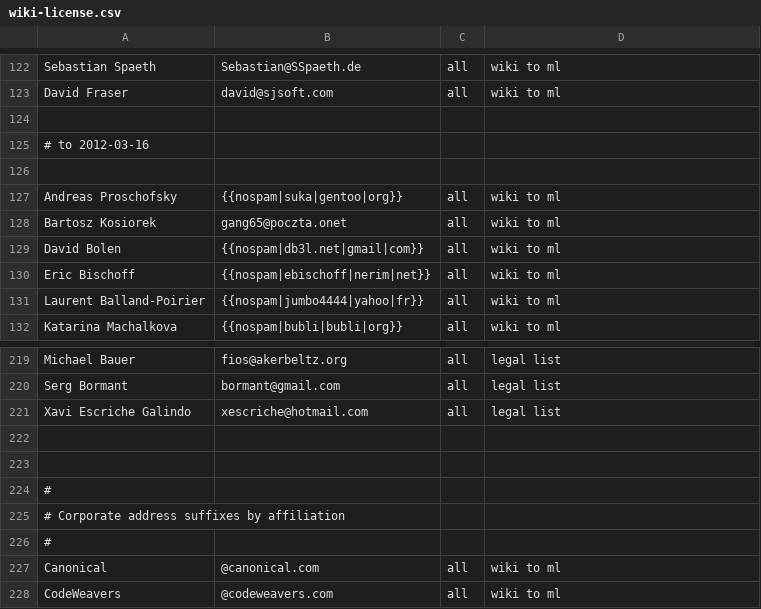
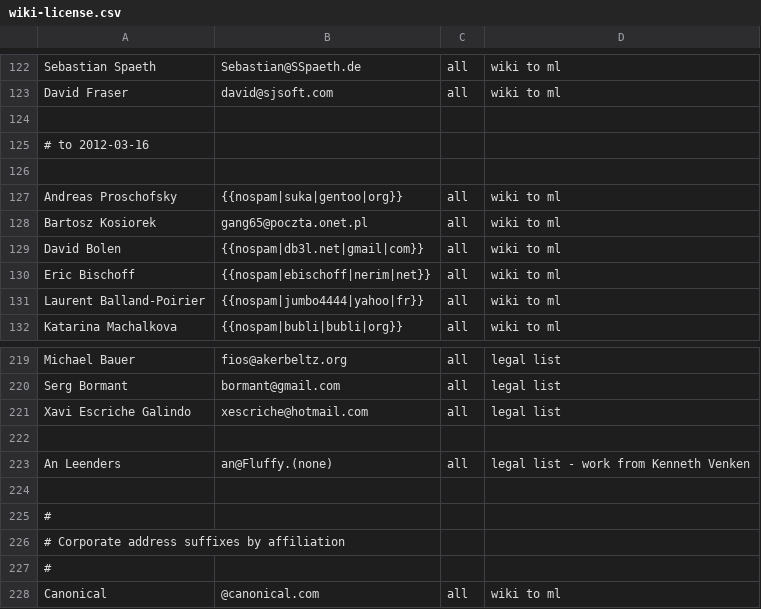
Before and after one commit to freedesktop/libreoffice-gitdm-config, a CSV file: wiki-license.csv, drawn as a sheet; only a part is shown, gaps mark what is left out; the shorter side is filled out with more unchanged rows.

```diff
--- a/wiki-license.csv
+++ b/wiki-license.csv
@@ -127,3 +127,3 @@ David Fraser,david@sjsoft.com,all,wiki to ml
 Andreas Proschofsky,{{nospam|suka|gentoo|org}},all,wiki to ml
-Bartosz Kosiorek,gang65@poczta.onet,all,wiki to ml
+Bartosz Kosiorek,gang65@poczta.onet.pl,all,wiki to ml
 David Bolen,{{nospam|db3l.net|gmail|com}},all,wiki to ml
@@ -222,2 +222,3 @@ Xavi Escriche Galindo,xescriche@hotmail.com,all,legal list
 
+An Leenders,an@Fluffy.(none),all,legal list - work from Kenneth Venken
 
```
Also changed, not shown: mail-license.csv, 1 other file.
